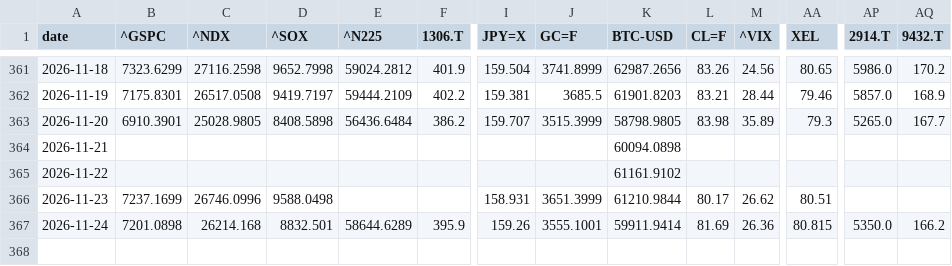
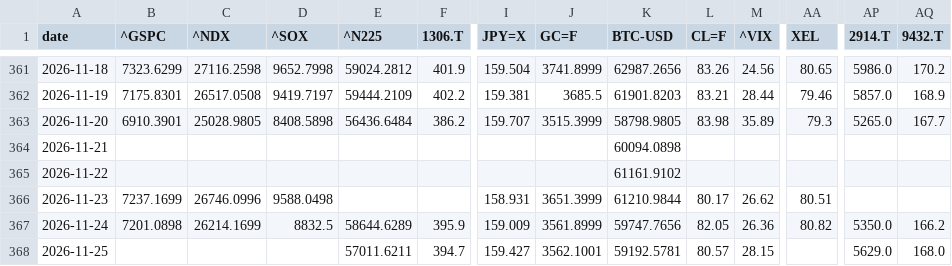
Before and after one commit to takehiroforclaude-afk/pf-prices, a CSV file: data/prices.csv, drawn as a sheet; only a part is shown, gaps mark what is left out; rows hold the shown columns only; the diff names each change by its address in the sheet, - before the commit and + after, or states it on an @@ line.

```diff
--- a/data/prices.csv
+++ b/data/prices.csv
-C367 (^NDX): 26214.168
+C367 (^NDX): 26214.1699
-D367 (^SOX): 8832.501
+D367 (^SOX): 8832.5
-I367 (JPY=X): 159.26
+I367 (JPY=X): 159.009
-J367 (GC=F): 3555.1001
+J367 (GC=F): 3561.8999
-K367 (BTC-USD): 59911.9414
+K367 (BTC-USD): 59747.7656
-L367 (CL=F): 81.69
+L367 (CL=F): 82.05
-AA367 (XEL): 80.815
+AA367 (XEL): 80.82
+row 368: 2026-11-25 |  |  |  | 57011.6211 | 394.7 | 159.427 | 3562.1001 | 59192.5781 | 80.57 | 28.15 |  | 5629.0 | 168.0
```
Also changed, not shown: data/jgb.csv, data/latest.csv, 1 other file.
